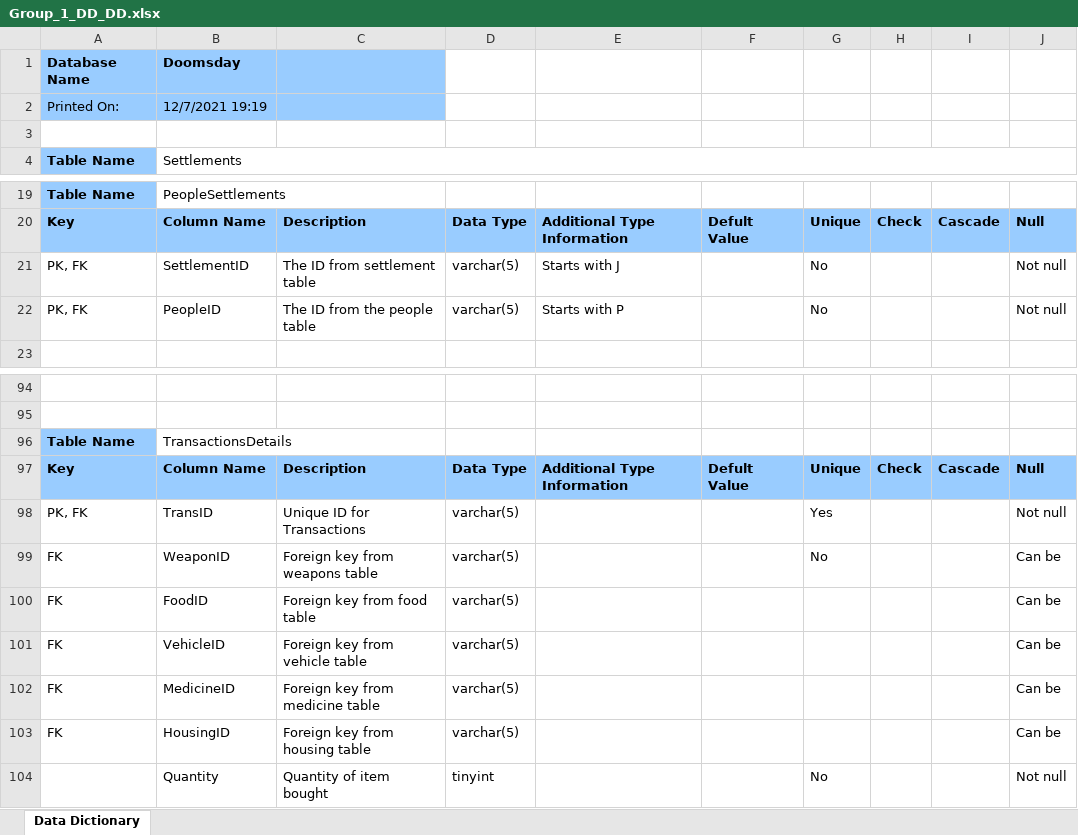
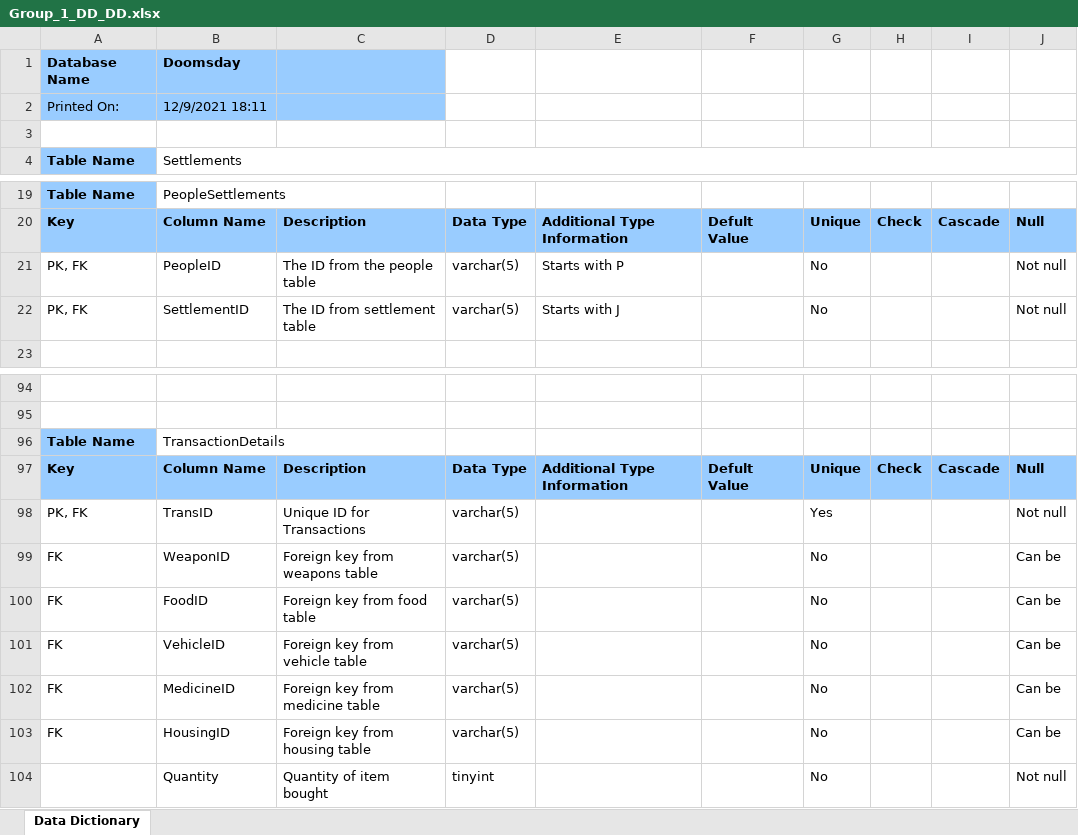
Before and after one commit to Jacob-W23/DatabaseIIGroupOne, an Excel workbook: Group_1_DD_DD.xlsx, sheet Data Dictionary, drawn as a sheet; only a part is shown, gaps mark what is left out; values as stored, in another font and other column widths than the file's, no borders; the diff names each change by its address in the sheet, - before the commit and + after, or states it on an @@ line.

Commit message:
Add files via upload
- Fixed DD
- Fixed Tables
- Fixed ERD

```diff
--- a/Group_1_DD_DD.xlsx (sheet Data Dictionary)
+++ b/Group_1_DD_DD.xlsx (sheet Data Dictionary)
-B2: 12/7/2021 19:19
+B2: 12/9/2021 18:11
@@ row 22 moved to row 21: PK, FK @@
-B96: TransactionsDetails
+B96: TransactionDetails
-G100:G103: (empty)
+G100:G103: No
```
Also changed, not shown: WIP Tables.xlsx, 1 other file.
